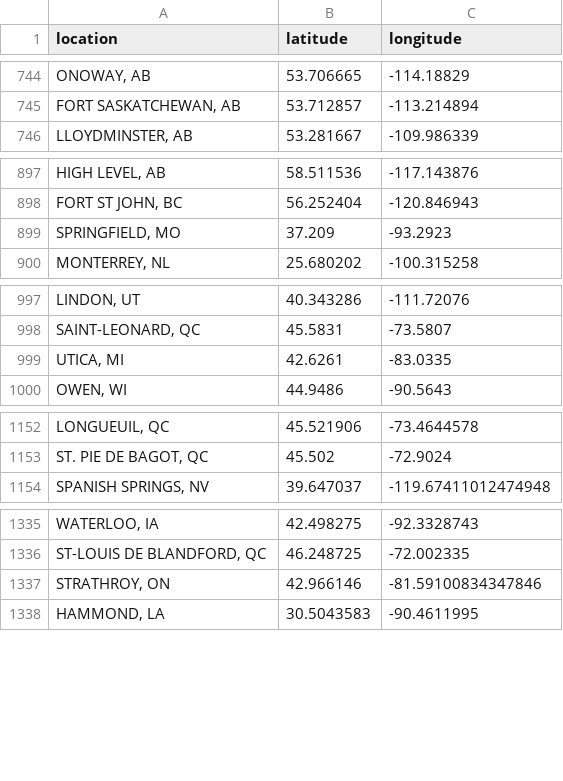
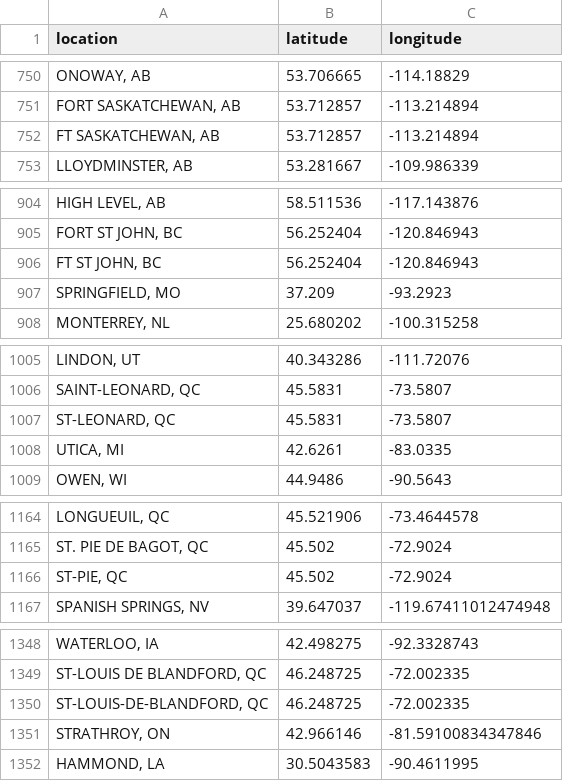
Before and after one commit to rikienquist/rig-logistics-apps, a CSV file: trip_map_data/location_coordinates.csv, drawn as a sheet; only a part is shown, gaps mark what is left out; the diff covers the shown part only; the diff names each change by its address in the sheet, - before the commit and + after, or states it on an @@ line.

```diff
--- a/trip_map_data/location_coordinates.csv
+++ b/trip_map_data/location_coordinates.csv
+row 752: FT SASKATCHEWAN, AB | 53.712857 | -113.214894
+row 906: FT ST JOHN, BC | 56.252404 | -120.846943
+row 1007: ST-LEONARD, QC | 45.5831 | -73.5807
+row 1166: ST-PIE, QC | 45.502 | -72.9024
+row 1350: ST-LOUIS-DE-BLANDFORD, QC | 46.248725 | -72.002335
```
Also changed, not shown: 61 added rows elsewhere in this file.
